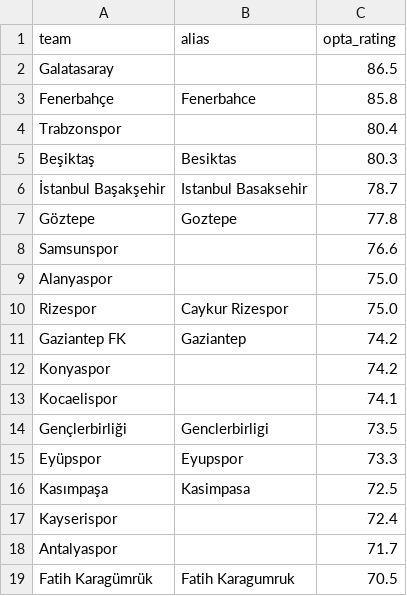
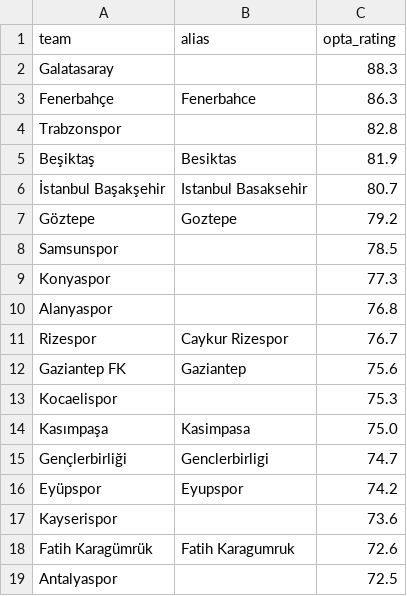
Before and after one commit to SmudgeYorkshire/footrankings, a CSV file: ratings/4339.csv, drawn as a sheet.

```diff
--- a/ratings/4339.csv
+++ b/ratings/4339.csv
@@ -1,19 +1,19 @@
 team,alias,opta_rating
-Galatasaray,,86.5
-Fenerbahçe,Fenerbahce,85.8
-Trabzonspor,,80.4
-Beşiktaş,Besiktas,80.3
-İstanbul Başakşehir,Istanbul Basaksehir,78.7
-Göztepe,Goztepe,77.8
-Samsunspor,,76.6
-Alanyaspor,,75.0
-Rizespor,Caykur Rizespor,75.0
-Gaziantep FK,Gaziantep,74.2
-Konyaspor,,74.2
-Kocaelispor,,74.1
-Gençlerbirliği,Genclerbirligi,73.5
-Eyüpspor,Eyupspor,73.3
-Kasımpaşa,Kasimpasa,72.5
-Kayserispor,,72.4
-Antalyaspor,,71.7
-Fatih Karagümrük,Fatih Karagumruk,70.5
+Galatasaray,,88.3
+Fenerbahçe,Fenerbahce,86.3
+Trabzonspor,,82.8
+Beşiktaş,Besiktas,81.9
+İstanbul Başakşehir,Istanbul Basaksehir,80.7
+Göztepe,Goztepe,79.2
+Samsunspor,,78.5
+Konyaspor,,77.3
+Alanyaspor,,76.8
+Rizespor,Caykur Rizespor,76.7
+Gaziantep FK,Gaziantep,75.6
+Kocaelispor,,75.3
+Kasımpaşa,Kasimpasa,75.0
+Gençlerbirliği,Genclerbirligi,74.7
+Eyüpspor,Eyupspor,74.2
+Kayserispor,,73.6
+Fatih Karagümrük,Fatih Karagumruk,72.6
+Antalyaspor,,72.5
```
